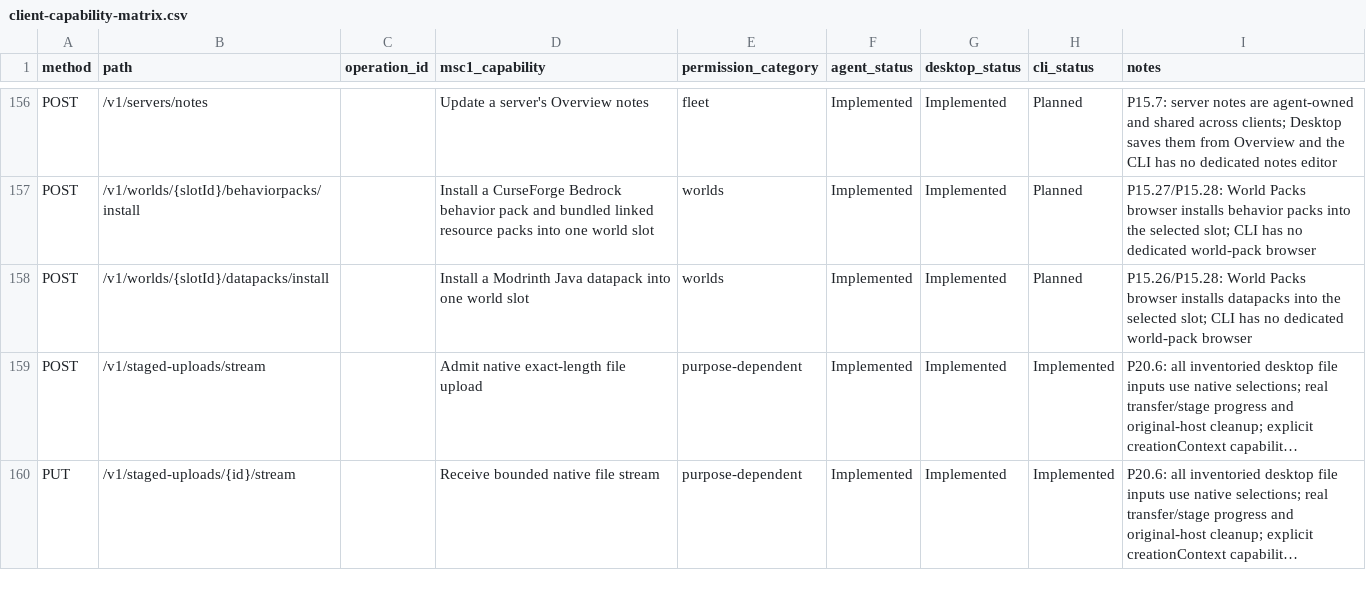
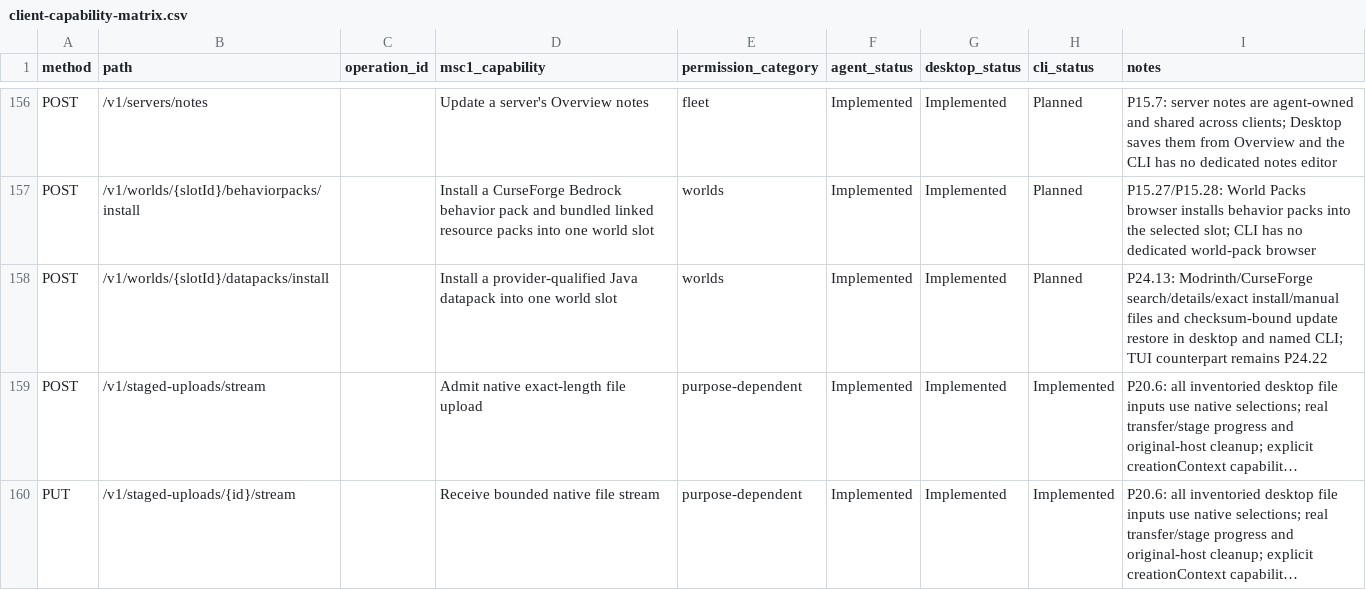
Before and after one commit to ctemple9/msc2, a CSV file: docs/msc2/client-capability-matrix.csv, drawn as a sheet; only a part is shown, gaps mark what is left out; long unchanged cells end in …; the diff names each change by its address in the sheet, - before the commit and + after, or states it on an @@ line.

Commit message:
P24.13: extend world content browsing to curseforge

```diff
--- a/docs/msc2/client-capability-matrix.csv
+++ b/docs/msc2/client-capability-matrix.csv
-D158 (msc1_capability): Install a Modrinth Java datapack…
+D158 (msc1_capability): Install a provider-qualified Java datapack…
-I158 (notes): P15.26/P15.28: World Packs browser installs datapacks into the selected slot; CLI has no dedicated world-pack browser
+I158 (notes): P24.13: Modrinth/CurseForge search/details/exact install/manual files and checksum-bound update restore in desktop and named CLI; TUI counterpart remains P24.22
```
Also changed, not shown: 20 other files.
